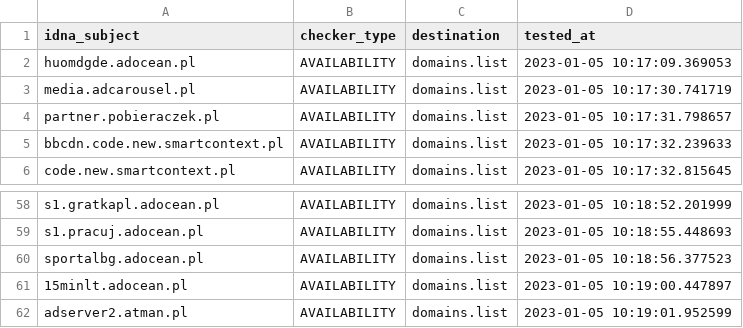
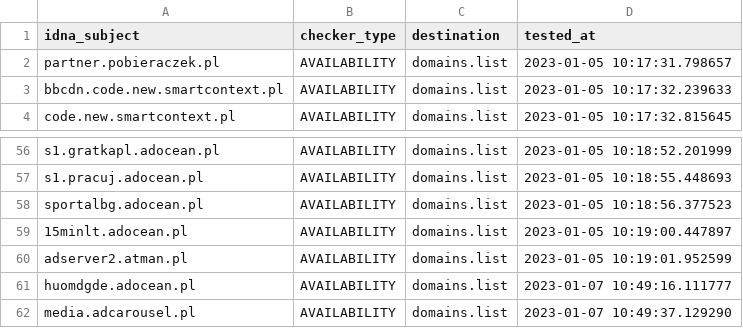
Before and after one commit to Ultimate-Hosts-Blacklist/pl-host-file, a CSV file: .pyfunceble/inactive.csv, drawn as a sheet; only a part is shown, gaps mark what is left out; removed rows and columns are numbered as before the commit, all else as after; the diff names each change by its address in the sheet, - before the commit and + after, or states it on an @@ line.

```diff
--- a/.pyfunceble/inactive.csv
+++ b/.pyfunceble/inactive.csv
-row 2: huomdgde.adocean.pl | AVAILABILITY | domains.list | 2023-01-05 10:17:09.369053
-row 3: media.adcarousel.pl | AVAILABILITY | domains.list | 2023-01-05 10:17:30.741719
+row 61: huomdgde.adocean.pl | AVAILABILITY | domains.list | 2023-01-07 10:49:16.111777
+row 62: media.adcarousel.pl | AVAILABILITY | domains.list | 2023-01-07 10:49:37.129290
```
Also changed, not shown: 15 other files.
